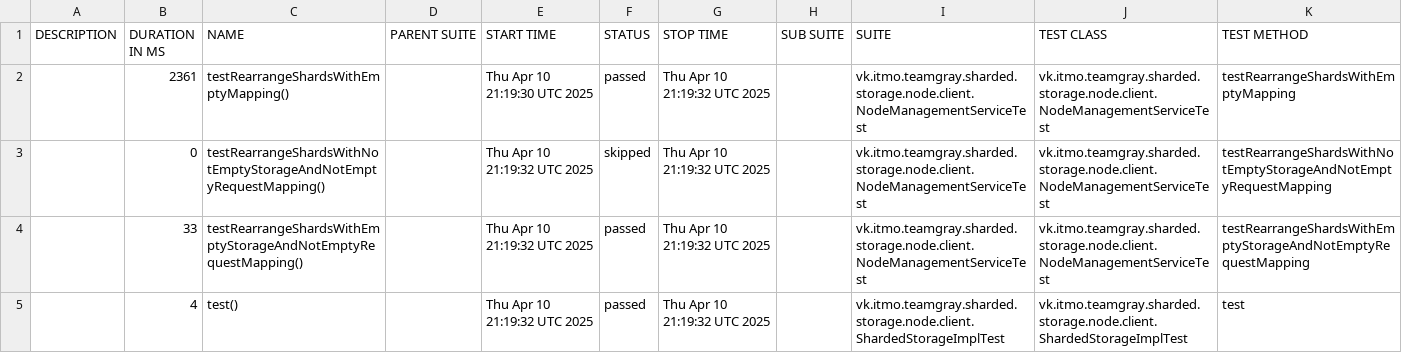
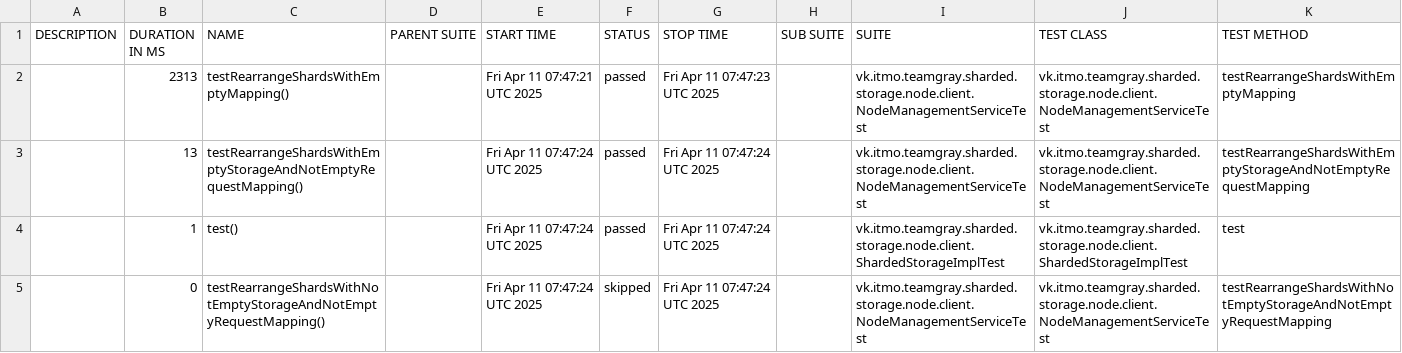
Before and after one commit to Team-Gray-ITMO/sharded-storage, a CSV file: data/suites.csv, drawn as a sheet.

```diff
--- a/data/suites.csv
+++ b/data/suites.csv
@@ -1,5 +1,5 @@
 "DESCRIPTION","DURATION IN MS","NAME","PARENT SUITE","START TIME","STATUS","STOP TIME","SUB SUITE","SUITE","TEST CLASS","TEST METHOD"
-"","2361","testRearrangeShardsWithEmptyMapping()","","Thu Apr 10 21:19:30 UTC 2025","passed","Thu Apr 10 21:19:32 UTC 2025","","vk.itmo.teamgray.sharded.storage.node.client.NodeManagementServiceTest","vk.itmo.teamgray.sharded.storage.node.client.NodeManagementServiceTest","testRearrangeShardsWithEmptyMapping"
-"","0","testRearrangeShardsWithNotEmptyStorageAndNotEmptyRequestMapping()","","Thu Apr 10 21:19:32 UTC 2025","skipped","Thu Apr 10 21:19:32 UTC 2025","","vk.itmo.teamgray.sharded.storage.node.client.NodeManagementServiceTest","vk.itmo.teamgray.sharded.storage.node.client.NodeManagementServiceTest","testRearrangeShardsWithNotEmptyStorageAndNotEmptyRequestMapping"
-"","33","testRearrangeShardsWithEmptyStorageAndNotEmptyRequestMapping()","","Thu Apr 10 21:19:32 UTC 2025","passed","Thu Apr 10 21:19:32 UTC 2025","","vk.itmo.teamgray.sharded.storage.node.client.NodeManagementServiceTest","vk.itmo.teamgray.sharded.storage.node.client.NodeManagementServiceTest","testRearrangeShardsWithEmptyStorageAndNotEmptyRequestMapping"
-"","4","test()","","Thu Apr 10 21:19:32 UTC 2025","passed","Thu Apr 10 21:19:32 UTC 2025","","vk.itmo.teamgray.sharded.storage.node.client.ShardedStorageImplTest","vk.itmo.teamgray.sharded.storage.node.client.ShardedStorageImplTest","test"
+"","2313","testRearrangeShardsWithEmptyMapping()","","Fri Apr 11 07:47:21 UTC 2025","passed","Fri Apr 11 07:47:23 UTC 2025","","vk.itmo.teamgray.sharded.storage.node.client.NodeManagementServiceTest","vk.itmo.teamgray.sharded.storage.node.client.NodeManagementServiceTest","testRearrangeShardsWithEmptyMapping"
+"","13","testRearrangeShardsWithEmptyStorageAndNotEmptyRequestMapping()","","Fri Apr 11 07:47:24 UTC 2025","passed","Fri Apr 11 07:47:24 UTC 2025","","vk.itmo.teamgray.sharded.storage.node.client.NodeManagementServiceTest","vk.itmo.teamgray.sharded.storage.node.client.NodeManagementServiceTest","testRearrangeShardsWithEmptyStorageAndNotEmptyRequestMapping"
+"","1","test()","","Fri Apr 11 07:47:24 UTC 2025","passed","Fri Apr 11 07:47:24 UTC 2025","","vk.itmo.teamgray.sharded.storage.node.client.ShardedStorageImplTest","vk.itmo.teamgray.sharded.storage.node.client.ShardedStorageImplTest","test"
+"","0","testRearrangeShardsWithNotEmptyStorageAndNotEmptyRequestMapping()","","Fri Apr 11 07:47:24 UTC 2025","skipped","Fri Apr 11 07:47:24 UTC 2025","","vk.itmo.teamgray.sharded.storage.node.client.NodeManagementServiceTest","vk.itmo.teamgray.sharded.storage.node.client.NodeManagementServiceTest","testRearrangeShardsWithNotEmptyStorageAndNotEmptyRequestMapping"
```
Also changed, not shown: 23 other files.
